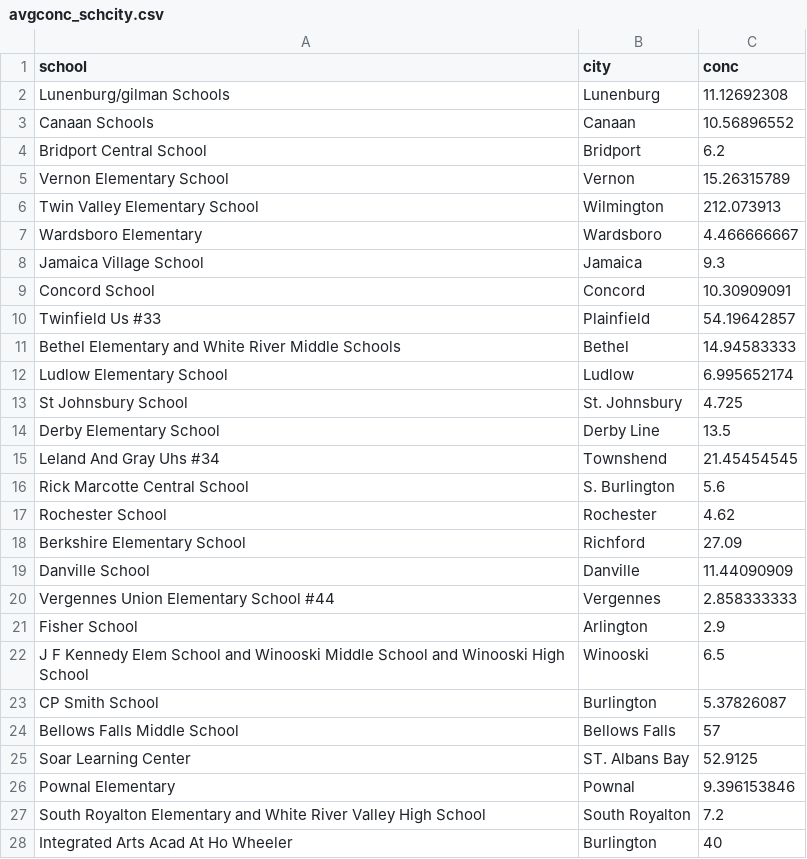
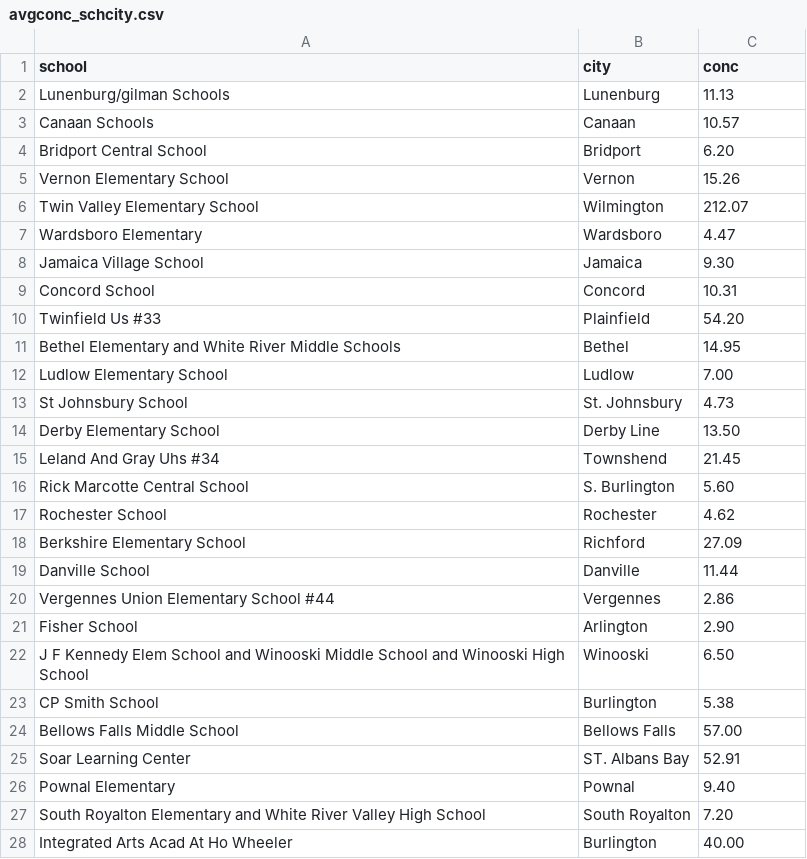
Before and after one commit to geog3540/bjhua, a CSV file: vtData/schools/data/avgconc_schcity.csv, drawn as a sheet; only a part is shown; the diff covers the shown part only.

```diff
--- a/vtData/schools/data/avgconc_schcity.csv
+++ b/vtData/schools/data/avgconc_schcity.csv
@@ -1,28 +1,28 @@
 school,city,conc
-Lunenburg/gilman Schools,Lunenburg,11.12692308
-Canaan Schools,Canaan,10.56896552
-Bridport Central School,Bridport,6.2
-Vernon Elementary School,Vernon,15.26315789
-Twin Valley Elementary School,Wilmington,212.073913
-Wardsboro Elementary,Wardsboro,4.466666667
-Jamaica Village School,Jamaica,9.3
-Concord School,Concord,10.30909091
-Twinfield Us #33,Plainfield,54.19642857
-Bethel Elementary and White River Middle Schools,Bethel,14.94583333
-Ludlow Elementary School,Ludlow,6.995652174
-St Johnsbury School,St. Johnsbury,4.725
-Derby Elementary School,Derby Line,13.5
-Leland And Gray Uhs #34,Townshend,21.45454545
-Rick Marcotte Central School,S. Burlington,5.6
+Lunenburg/gilman Schools,Lunenburg,11.13
+Canaan Schools,Canaan,10.57
+Bridport Central School,Bridport,6.20
+Vernon Elementary School,Vernon,15.26
+Twin Valley Elementary School,Wilmington,212.07
+Wardsboro Elementary,Wardsboro,4.47
+Jamaica Village School,Jamaica,9.30
+Concord School,Concord,10.31
+Twinfield Us #33,Plainfield,54.20
+Bethel Elementary and White River Middle Schools,Bethel,14.95
+Ludlow Elementary School,Ludlow,7.00
+St Johnsbury School,St. Johnsbury,4.73
+Derby Elementary School,Derby Line,13.50
+Leland And Gray Uhs #34,Townshend,21.45
+Rick Marcotte Central School,S. Burlington,5.60
 Rochester School,Rochester,4.62
 Berkshire Elementary School,Richford,27.09
-Danville School,Danville,11.44090909
-Vergennes Union Elementary School #44,Vergennes,2.858333333
-Fisher School,Arlington,2.9
-J F Kennedy Elem School and Winooski Middle School and Winooski High School,Winooski,6.5
-CP Smith School,Burlington,5.37826087
-Bellows Falls Middle School,Bellows Falls,57
-Soar Learning Center,ST. Albans Bay,52.9125
-Pownal Elementary,Pownal,9.396153846
-South Royalton Elementary and White River Valley High School,South Royalton,7.2
-Integrated Arts Acad At Ho Wheeler,Burlington,40
+Danville School,Danville,11.44
+Vergennes Union Elementary School #44,Vergennes,2.86
+Fisher School,Arlington,2.90
+J F Kennedy Elem School and Winooski Middle School and Winooski High School,Winooski,6.50
+CP Smith School,Burlington,5.38
+Bellows Falls Middle School,Bellows Falls,57.00
+Soar Learning Center,ST. Albans Bay,52.91
+Pownal Elementary,Pownal,9.40
+South Royalton Elementary and White River Valley High School,South Royalton,7.20
+Integrated Arts Acad At Ho Wheeler,Burlington,40.00
```
Also changed, not shown: 61 edited cells elsewhere in this file, 4 other files.
